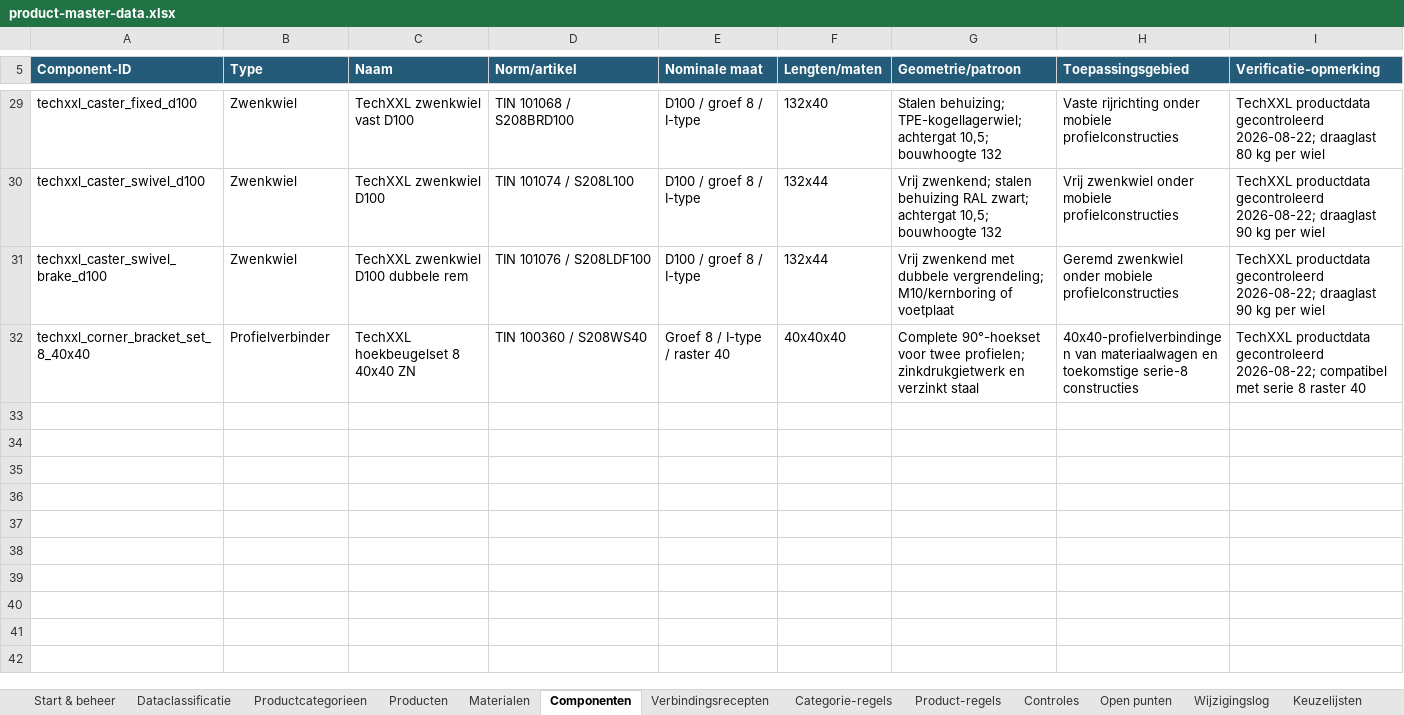
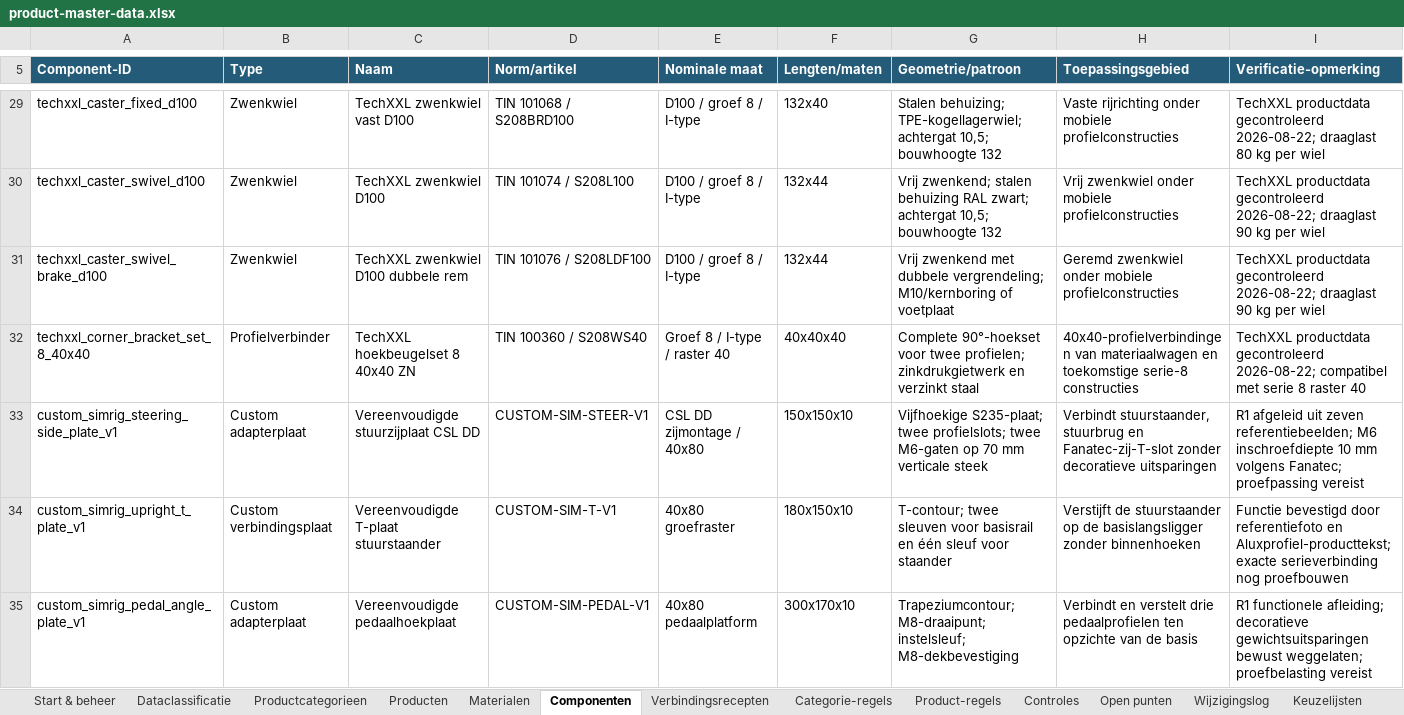
Before and after one commit to daanlangelaan/SWwerkplaatsapp, an Excel workbook: config/product-master-data.xlsx, sheet Componenten, drawn as a sheet; only a part is shown, gaps mark what is left out; values as stored, in another font and other column widths than the file's, no borders; conditional formats and table styles not drawn; rows hold the shown columns only; the diff names each change by its address in the sheet, - before the commit and + after, or states it on an @@ line.

```diff
--- a/config/product-master-data.xlsx (sheet Componenten)
+++ b/config/product-master-data.xlsx (sheet Componenten)
+row 33: custom_simrig_steering_side_plate_v1 | Custom adapterplaat | Vereenvoudigde stuurzijplaat CSL DD | CUSTOM-SIM-STEER-V1 | CSL DD zijmontage / 40x80 | 150x150x10 | Vijfhoekige S235-plaat; twee profielslots; twee M6-gaten op 70 mm verticale steek | Verbindt stuurstaander, stuurbrug en Fanatec-zij-T-slot zonder decoratieve uitsparingen | R1 afgeleid uit zeven referentiebeelden; M6 inschroefdiepte 10 mm volgens Fanatec; proefpassing vereist
+row 34: custom_simrig_upright_t_plate_v1 | Custom verbindingsplaat | Vereenvoudigde T-plaat stuurstaander | CUSTOM-SIM-T-V1 | 40x80 groefraster | 180x150x10 | T-contour; twee sleuven voor basisrail en één sleuf voor staander | Verstijft de stuurstaander op de basislangsligger zonder binnenhoeken | Functie bevestigd door referentiefoto en Aluxprofiel-producttekst; exacte serieverbinding nog proefbouwen
+row 35: custom_simrig_pedal_angle_plate_v1 | Custom adapterplaat | Vereenvoudigde pedaalhoekplaat | CUSTOM-SIM-PEDAL-V1 | 40x80 pedaalplatform | 300x170x10 | Trapeziumcontour; M8-draaipunt; instelsleuf; M8-dekbevestiging | Verbindt en verstelt drie pedaalprofielen ten opzichte van de basis | R1 functionele afleiding; decoratieve gewichtsuitsparingen bewust weggelaten; proefbelasting vereist
```
Also changed, not shown: sheet Product-regels, sheet Controles, sheet Producten, sheet Prijs & inkoop, sheet Materialen, sheet Wijzigingslog, 1 more sheet, charts or pictures, 22 other files.
